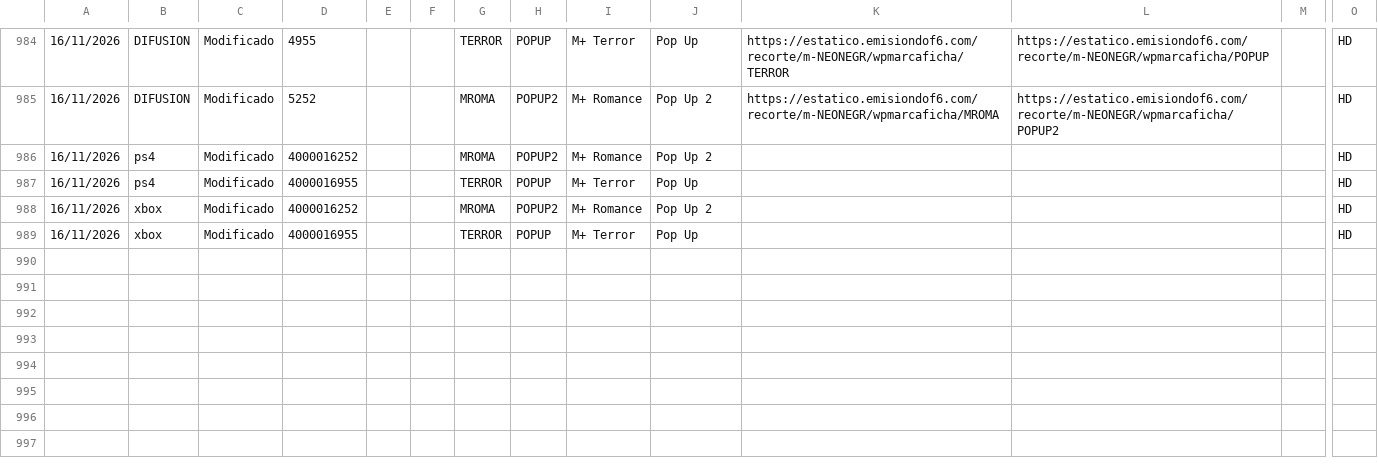
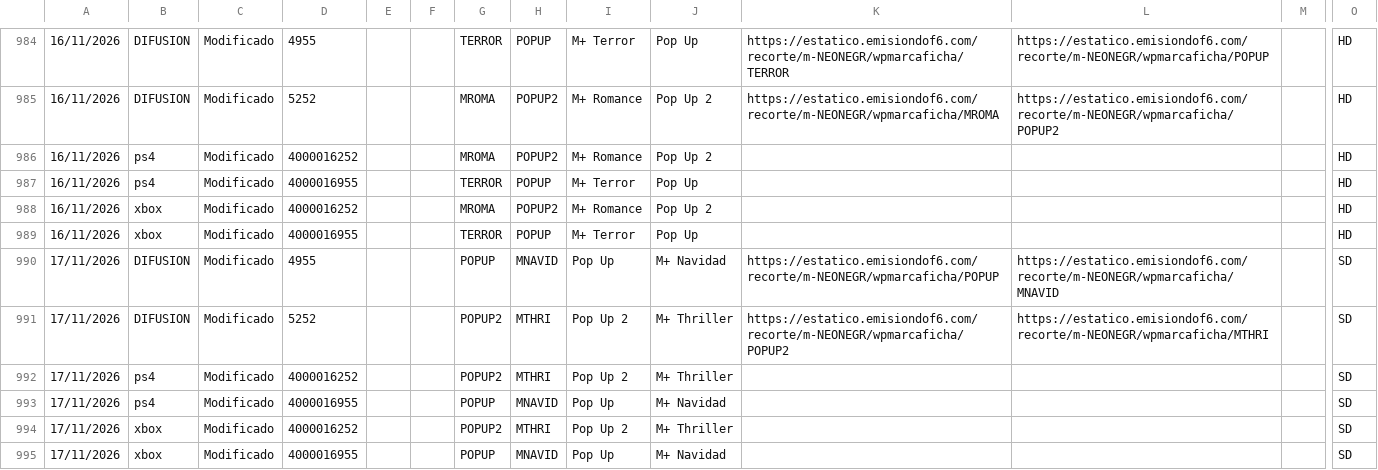
Before and after one commit to parotris3/Mfeed, a CSV file: cambios.csv, drawn as a sheet; only a part is shown, gaps mark what is left out; rows hold the shown columns only; the diff names each change by its address in the sheet, - before the commit and + after, or states it on an @@ line.

```diff
--- a/cambios.csv
+++ b/cambios.csv
+row 990: 17/11/2026 | DIFUSION | Modificado | 4955 |  |  | POPUP | MNAVID | Pop Up | M+ Navidad | https://estatico.emisiondof6.com/recorte/m-NEONEGR/wpmarcaficha/POPUP | https://estatico.emisiondof6.com/recorte/m-NEONEGR/wpmarcaficha/MNAVID |  | SD
+row 991: 17/11/2026 | DIFUSION | Modificado | 5252 |  |  | POPUP2 | MTHRI | Pop Up 2 | M+ Thriller | https://estatico.emisiondof6.com/recorte/m-NEONEGR/wpmarcaficha/POPUP2 | https://estatico.emisiondof6.com/recorte/m-NEONEGR/wpmarcaficha/MTHRI |  | SD
+row 992: 17/11/2026 | ps4 | Modificado | 4000016252 |  |  | POPUP2 | MTHRI | Pop Up 2 | M+ Thriller |  |  |  | SD
+row 993: 17/11/2026 | ps4 | Modificado | 4000016955 |  |  | POPUP | MNAVID | Pop Up | M+ Navidad |  |  |  | SD
+row 994: 17/11/2026 | xbox | Modificado | 4000016252 |  |  | POPUP2 | MTHRI | Pop Up 2 | M+ Thriller |  |  |  | SD
+row 995: 17/11/2026 | xbox | Modificado | 4000016955 |  |  | POPUP | MNAVID | Pop Up | M+ Navidad |  |  |  | SD
```
Also changed, not shown: difusion.csv, ps4.csv, 1 other file.
